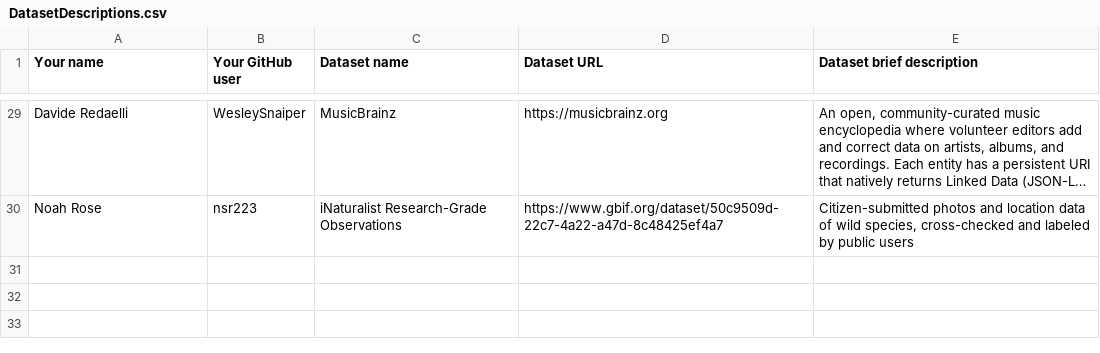
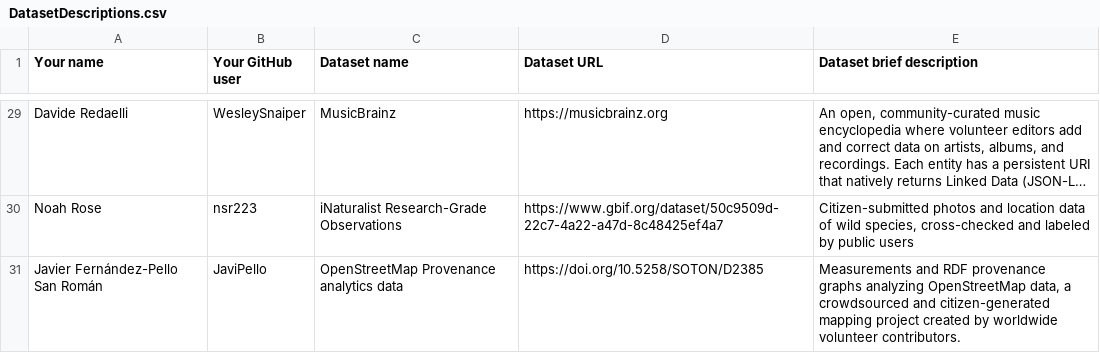
Before and after one commit to Dfpello/Curso2026-2027-ODKG, a CSV file: Assignment1/DatasetDescriptions.csv, drawn as a sheet; only a part is shown, gaps mark what is left out; long unchanged cells end in …; the diff names each change by its address in the sheet, - before the commit and + after, or states it on an @@ line.

Commit message:
Assignment 1, Assignment 2 , HandsOn 3 Group14

```diff
--- a/Assignment1/DatasetDescriptions.csv
+++ b/Assignment1/DatasetDescriptions.csv
+row 31: Javier Fernández-Pello San Román | JaviPello | OpenStreetMap Provenance analytics data | https://doi.org/10.5258/SOTON/D2385 | Measurements and RDF provenance graphs analyzing OpenStreetMap data, a crowdsourced and citizen-generated mapping project created by worldwide volunteer contributors.
```
Also changed, not shown: 4 other files.
